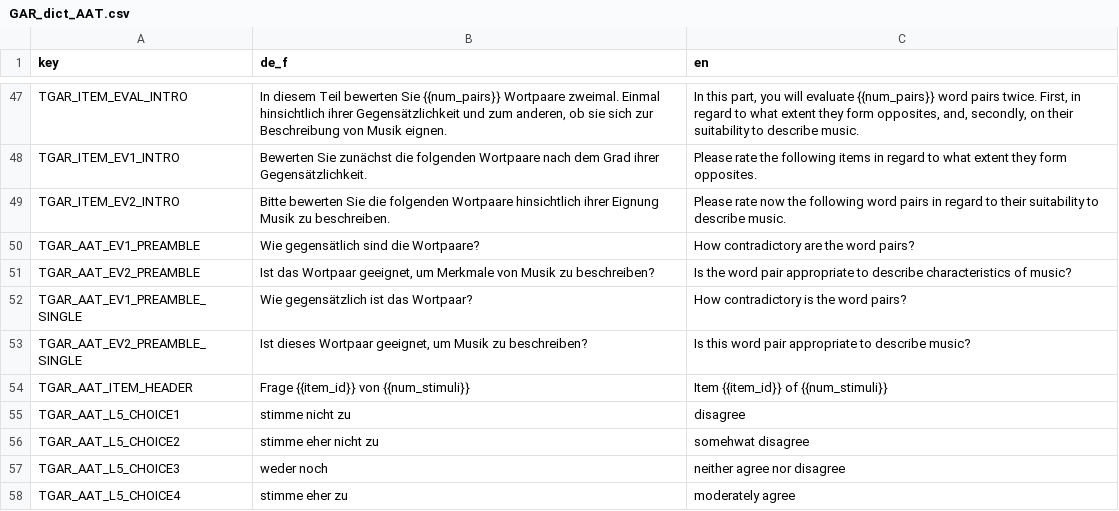
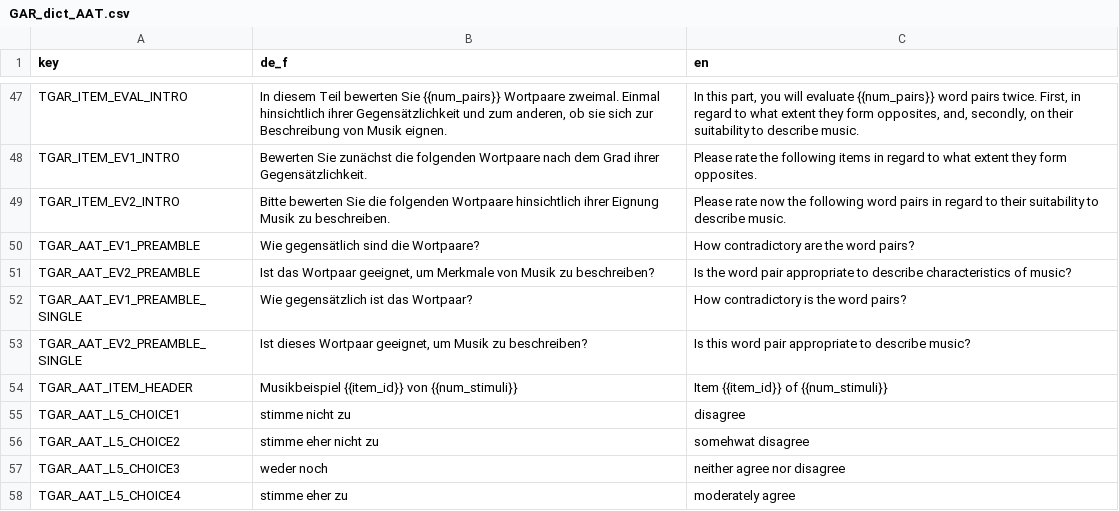
Before and after one commit to klausfrieler/GAR, a CSV file: data_raw/GAR_dict_AAT.csv, drawn as a sheet; only a part is shown, gaps mark what is left out.

```diff
--- a/data_raw/GAR_dict_AAT.csv
+++ b/data_raw/GAR_dict_AAT.csv
@@ -53,3 +53,3 @@
 "TGAR_AAT_EV2_PREAMBLE_SINGLE", "Ist dieses Wortpaar geeignet, um Musik zu beschreiben?", "Is this word pair appropriate to describe music?"
-"TGAR_AAT_ITEM_HEADER", "Frage {{item_id}} von {{num_stimuli}}", "Item {{item_id}} of {{num_stimuli}}"
+"TGAR_AAT_ITEM_HEADER", "Musikbeispiel {{item_id}} von {{num_stimuli}}", "Item {{item_id}} of {{num_stimuli}}"
 "TGAR_AAT_L5_CHOICE1","stimme nicht zu","disagree"
```
Also changed, not shown: 6 other files.
